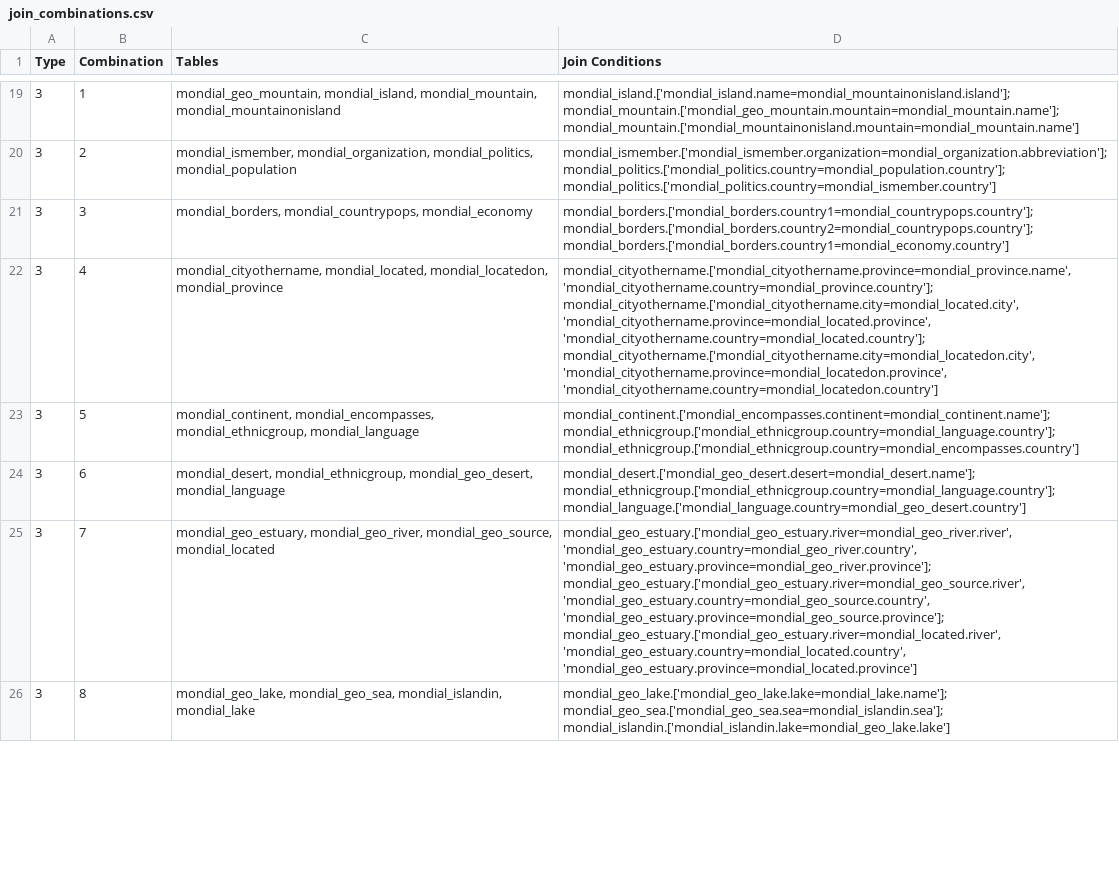
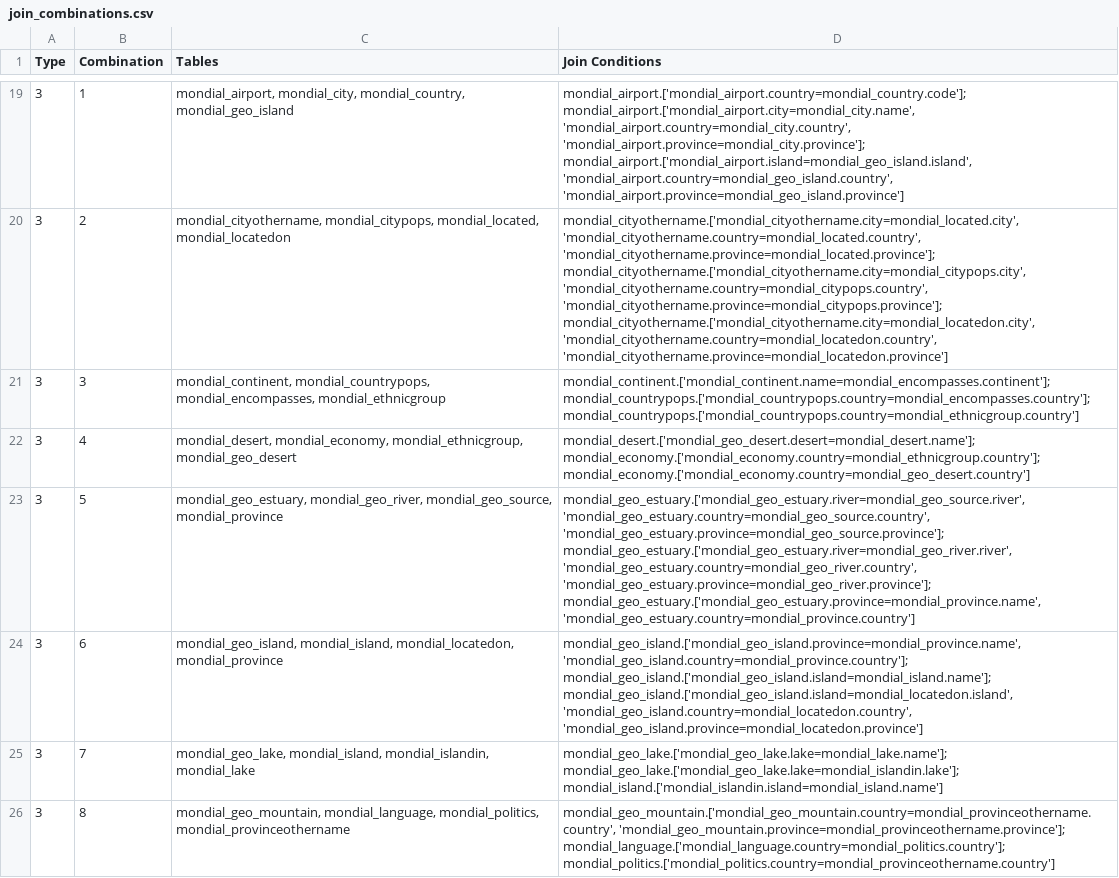
Before and after one commit to TomasPegado/benchmark_nl_databases_conversational_interfaces, a CSV file: eval_agent/dataset_generation/joins/join_combinations.csv, drawn as a sheet; only a part is shown, gaps mark what is left out; the diff covers the shown part only; the diff names each change by its address in the sheet, - before the commit and + after, or states it on an @@ line.

```diff
--- a/eval_agent/dataset_generation/joins/join_combinations.csv
+++ b/eval_agent/dataset_generation/joins/join_combinations.csv
-C19 (Tables): mondial_geo_mountain, mondial_island, mondial_mountain, mondial_mountainonisland
+C19 (Tables): mondial_airport, mondial_city, mondial_country, mondial_geo_island
-D19 (Join Conditions): mondial_island.['mondial_island.name=mondial_mountainonisland.island']; mondial_mountain.['mondial_geo_mountain.mountain=mondial_mountain.name']; mondial_mountain.['mondial_mountainonisland.mountain=mondial_mountain.name']
+D19 (Join Conditions): mondial_airport.['mondial_airport.country=mondial_country.code']; mondial_airport.['mondial_airport.city=mondial_city.name', 'mondial_airport.country=mondial_city.country', 'mondial_airport.province=mondial_city.province']; mondial_airport.['mondial_airport.island=mondial_geo_island.island', 'mondial_airport.country=mondial_geo_island.country', 'mondial_airport.province=mondial_geo_island.province']
-C20 (Tables): mondial_ismember, mondial_organization, mondial_politics, mondial_population
+C20 (Tables): mondial_cityothername, mondial_citypops, mondial_located, mondial_locatedon
-D20 (Join Conditions): mondial_ismember.['mondial_ismember.organization=mondial_organization.abbreviation']; mondial_politics.['mondial_politics.country=mondial_population.country']; mondial_politics.['mondial_politics.country=mondial_ismember.country']
+D20 (Join Conditions): mondial_cityothername.['mondial_cityothername.city=mondial_located.city', 'mondial_cityothername.country=mondial_located.country', 'mondial_cityothername.province=mondial_located.province']; mondial_cityothername.['mondial_cityothername.city=mondial_citypops.city', 'mondial_cityothername.country=mondial_citypops.country', 'mondial_cityothername.province=mondial_citypops.province']; mondial_cityothername.['mondial_cityothername.city=mondial_locatedon.city', 'mondial_cityothername.country=mondial_locatedon.country', 'mondial_cityothername.province=mondial_locatedon.province']
-C21 (Tables): mondial_borders, mondial_countrypops, mondial_economy
+C21 (Tables): mondial_continent, mondial_countrypops, mondial_encompasses, mondial_ethnicgroup
-D21 (Join Conditions): mondial_borders.['mondial_borders.country1=mondial_countrypops.country']; mondial_borders.['mondial_borders.country2=mondial_countrypops.country']; mondial_borders.['mondial_borders.country1=mondial_economy.country']
+D21 (Join Conditions): mondial_continent.['mondial_continent.name=mondial_encompasses.continent']; mondial_countrypops.['mondial_countrypops.country=mondial_encompasses.country']; mondial_countrypops.['mondial_countrypops.country=mondial_ethnicgroup.country']
-C22 (Tables): mondial_cityothername, mondial_located, mondial_locatedon, mondial_province
+C22 (Tables): mondial_desert, mondial_economy, mondial_ethnicgroup, mondial_geo_desert
-D22 (Join Conditions): mondial_cityothername.['mondial_cityothername.province=mondial_province.name', 'mondial_cityothername.country=mondial_province.country']; mondial_cityothername.['mondial_cityothername.city=mondial_located.city', 'mondial_cityothername.province=mondial_located.province', 'mondial_cityothername.country=mondial_located.country']; mondial_cityothername.['mondial_cityothername.city=mondial_locatedon.city', 'mondial_cityothername.province=mondial_locatedon.province', 'mondial_cityothername.country=mondial_locatedon.country']
+D22 (Join Conditions): mondial_desert.['mondial_geo_desert.desert=mondial_desert.name']; mondial_economy.['mondial_economy.country=mondial_ethnicgroup.country']; mondial_economy.['mondial_economy.country=mondial_geo_desert.country']
-C23 (Tables): mondial_continent, mondial_encompasses, mondial_ethnicgroup, mondial_language
+C23 (Tables): mondial_geo_estuary, mondial_geo_river, mondial_geo_source, mondial_province
-D23 (Join Conditions): mondial_continent.['mondial_encompasses.continent=mondial_continent.name']; mondial_ethnicgroup.['mondial_ethnicgroup.country=mondial_language.country']; mondial_ethnicgroup.['mondial_ethnicgroup.country=mondial_encompasses.country']
+D23 (Join Conditions): mondial_geo_estuary.['mondial_geo_estuary.river=mondial_geo_source.river', 'mondial_geo_estuary.country=mondial_geo_source.country', 'mondial_geo_estuary.province=mondial_geo_source.province']; mondial_geo_estuary.['mondial_geo_estuary.river=mondial_geo_river.river', 'mondial_geo_estuary.country=mondial_geo_river.country', 'mondial_geo_estuary.province=mondial_geo_river.province']; mondial_geo_estuary.['mondial_geo_estuary.province=mondial_province.name', 'mondial_geo_estuary.country=mondial_province.country']
-C24 (Tables): mondial_desert, mondial_ethnicgroup, mondial_geo_desert, mondial_language
+C24 (Tables): mondial_geo_island, mondial_island, mondial_locatedon, mondial_province
-D24 (Join Conditions): mondial_desert.['mondial_geo_desert.desert=mondial_desert.name']; mondial_ethnicgroup.['mondial_ethnicgroup.country=mondial_language.country']; mondial_language.['mondial_language.country=mondial_geo_desert.country']
+D24 (Join Conditions): mondial_geo_island.['mondial_geo_island.province=mondial_province.name', 'mondial_geo_island.country=mondial_province.country']; mondial_geo_island.['mondial_geo_island.island=mondial_island.name']; mondial_geo_island.['mondial_geo_island.island=mondial_locatedon.island', 'mondial_geo_island.country=mondial_locatedon.country', 'mondial_geo_island.province=mondial_locatedon.province']
-C25 (Tables): mondial_geo_estuary, mondial_geo_river, mondial_geo_source, mondial_located
+C25 (Tables): mondial_geo_lake, mondial_island, mondial_islandin, mondial_lake
-D25 (Join Conditions): mondial_geo_estuary.['mondial_geo_estuary.river=mondial_geo_river.river', 'mondial_geo_estuary.country=mondial_geo_river.country', 'mondial_geo_estuary.province=mondial_geo_river.province']; mondial_geo_estuary.['mondial_geo_estuary.river=mondial_geo_source.river', 'mondial_geo_estuary.country=mondial_geo_source.country', 'mondial_geo_estuary.province=mondial_geo_source.province']; mondial_geo_estuary.['mondial_geo_estuary.river=mondial_located.river', 'mondial_geo_estuary.country=mondial_located.country', 'mondial_geo_estuary.province=mondial_located.province']
+D25 (Join Conditions): mondial_geo_lake.['mondial_geo_lake.lake=mondial_lake.name']; mondial_geo_lake.['mondial_geo_lake.lake=mondial_islandin.lake']; mondial_island.['mondial_islandin.island=mondial_island.name']
-C26 (Tables): mondial_geo_lake, mondial_geo_sea, mondial_islandin, mondial_lake
+C26 (Tables): mondial_geo_mountain, mondial_language, mondial_politics, mondial_provinceothername
-D26 (Join Conditions): mondial_geo_lake.['mondial_geo_lake.lake=mondial_lake.name']; mondial_geo_sea.['mondial_geo_sea.sea=mondial_islandin.sea']; mondial_islandin.['mondial_islandin.lake=mondial_geo_lake.lake']
+D26 (Join Conditions): mondial_geo_mountain.['mondial_geo_mountain.country=mondial_provinceothername.country', 'mondial_geo_mountain.province=mondial_provinceothername.province']; mondial_language.['mondial_language.country=mondial_politics.country']; mondial_politics.['mondial_politics.country=mondial_provinceothername.country']
```
Also changed, not shown: 3 added rows, 3 removed rows and 71 edited cells elsewhere in this file, 11 other files.
